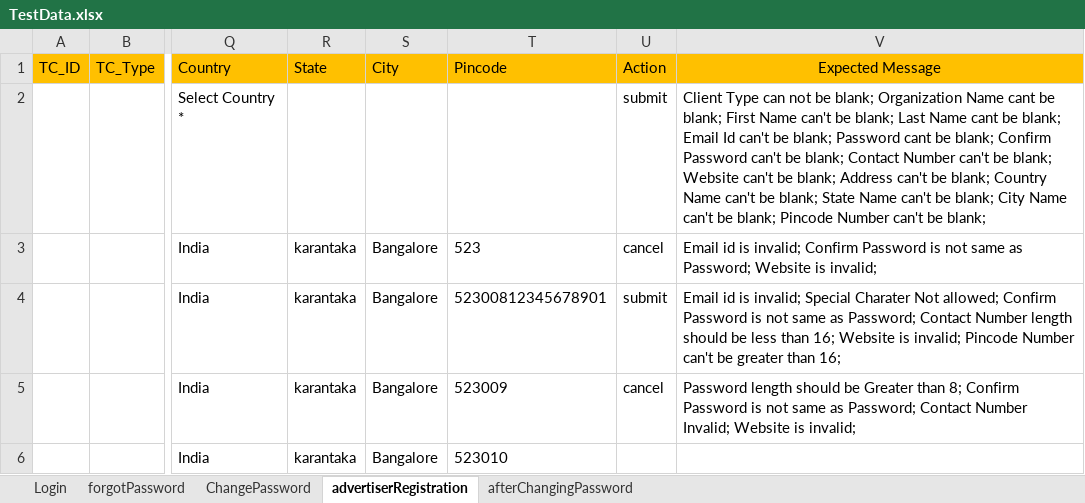
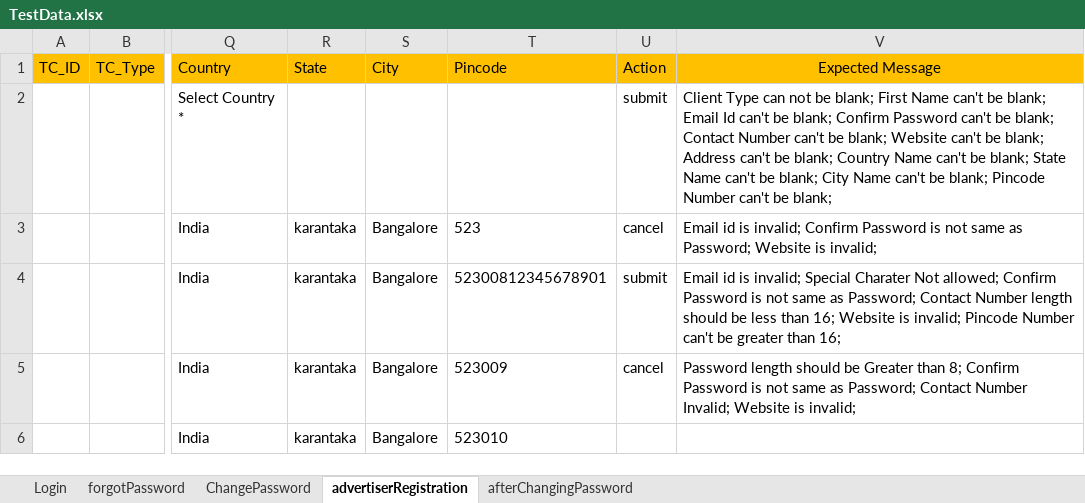
Before and after one commit to saiteja47/demoframework, an Excel workbook: TestExcelData/TestData.xlsx, sheet advertiserRegistration, drawn as a sheet; only a part is shown, gaps mark what is left out; values as stored, in another font and other column widths than the file's, no borders; the diff names each change by its address in the sheet, - before the commit and + after, or states it on an @@ line.

```diff
--- a/TestExcelData/TestData.xlsx (sheet advertiserRegistration)
+++ b/TestExcelData/TestData.xlsx (sheet advertiserRegistration)
-V2 (Expected Message): …be blank; Organization Name cant be blank; First Name can't be blank; Last Name cant be blank; Email Id can't be blank; Password cant be blank;…
+V2 (Expected Message): …be blank; First Name can't be blank; Email Id can't be blank;…
```
Also changed, not shown: sheet ChangePassword, sheet afterChangingPassword, 40 other files.
